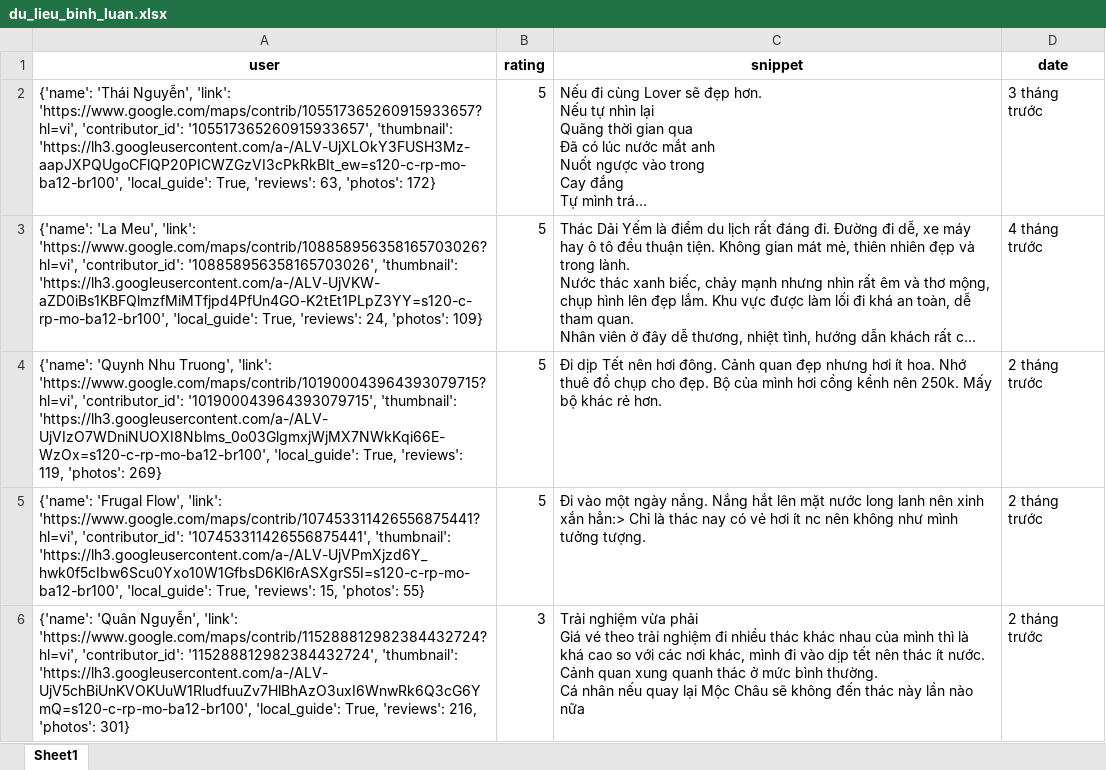
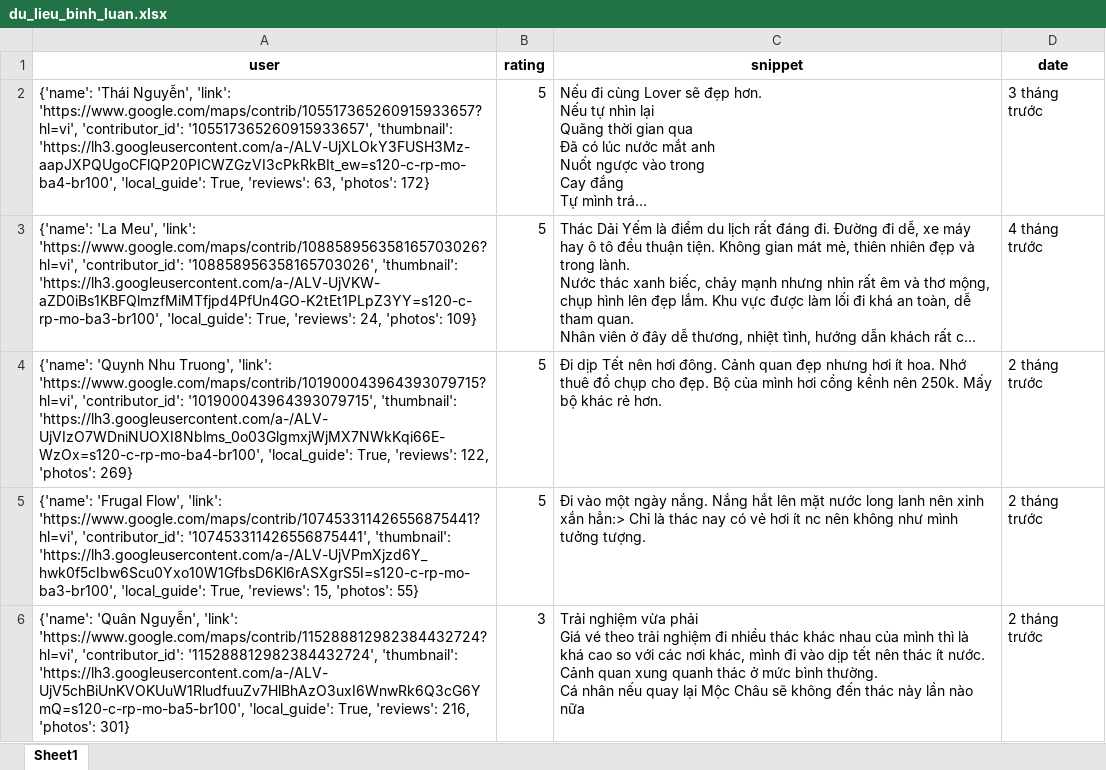
Before and after one commit to askjhfmlsrhgnojsfbg/main.py, an Excel workbook: du_lieu_binh_luan.xlsx, sheet Sheet1, drawn as a sheet; only a part is shown; long unchanged cells end in …; values as stored, in another font and other column widths than the file's, no borders; the diff covers the shown part only; the diff names each change by its address in the sheet, - before the commit and + after, or states it on an @@ line.

```diff
--- a/du_lieu_binh_luan.xlsx (sheet Sheet1)
+++ b/du_lieu_binh_luan.xlsx (sheet Sheet1)
-A2 (user): …'105517365260915933657', 'thumbnail': 'https://lh3.googleusercontent.com/a-/ALV-UjXLOkY3FUSH3Mz-aapJXPQUgoCFlQP20PICWZGzVI3cPkRkBIt_ew=s120-c-rp-mo-ba12-br100', 'local_guide': True,…
+A2 (user): …'105517365260915933657', 'thumbnail': 'https://lh3.googleusercontent.com/a-/ALV-UjXLOkY3FUSH3Mz-aapJXPQUgoCFlQP20PICWZGzVI3cPkRkBIt_ew=s120-c-rp-mo-ba4-br100', 'local_guide': True,…
-A3 (user): …'108858956358165703026', 'thumbnail': 'https://lh3.googleusercontent.com/a-/ALV-UjVKW-aZD0iBs1KBFQlmzfMiMTfjpd4PfUn4GO-K2tEt1PLpZ3YY=s120-c-rp-mo-ba12-br100', 'local_guide': True,…
+A3 (user): …'108858956358165703026', 'thumbnail': 'https://lh3.googleusercontent.com/a-/ALV-UjVKW-aZD0iBs1KBFQlmzfMiMTfjpd4PfUn4GO-K2tEt1PLpZ3YY=s120-c-rp-mo-ba3-br100', 'local_guide': True,…
-A4 (user): …'101900043964393079715', 'thumbnail': 'https://lh3.googleusercontent.com/a-/ALV-UjVIzO7WDniNUOXI8Nblms_0o03GlgmxjWjMX7NWkKqi66E-WzOx=s120-c-rp-mo-ba12-br100', 'local_guide': True, 'reviews': 119, 'photos': 269}
+A4 (user): …'101900043964393079715', 'thumbnail': 'https://lh3.googleusercontent.com/a-/ALV-UjVIzO7WDniNUOXI8Nblms_0o03GlgmxjWjMX7NWkKqi66E-WzOx=s120-c-rp-mo-ba4-br100', 'local_guide': True, 'reviews': 122, 'photos': 269}
-A5 (user): …'107453311426556875441', 'thumbnail': 'https://lh3.googleusercontent.com/a-/ALV-UjVPmXjzd6Y_hwk0f5cIbw6Scu0Yxo10W1GfbsD6Kl6rASXgrS5I=s120-c-rp-mo-ba12-br100', 'local_guide': True,…
+A5 (user): …'107453311426556875441', 'thumbnail': 'https://lh3.googleusercontent.com/a-/ALV-UjVPmXjzd6Y_hwk0f5cIbw6Scu0Yxo10W1GfbsD6Kl6rASXgrS5I=s120-c-rp-mo-ba3-br100', 'local_guide': True,…
-A6 (user): …'115288812982384432724', 'thumbnail': 'https://lh3.googleusercontent.com/a-/ALV-UjV5chBiUnKVOKUuW1RludfuuZv7HlBhAzO3uxI6WnwRk6Q3cG6YmQ=s120-c-rp-mo-ba12-br100', 'local_guide': True,…
+A6 (user): …'115288812982384432724', 'thumbnail': 'https://lh3.googleusercontent.com/a-/ALV-UjV5chBiUnKVOKUuW1RludfuuZv7HlBhAzO3uxI6WnwRk6Q3cG6YmQ=s120-c-rp-mo-ba5-br100', 'local_guide': True,…
```
Also changed, not shown: 6 edited cells elsewhere in this sheet.
